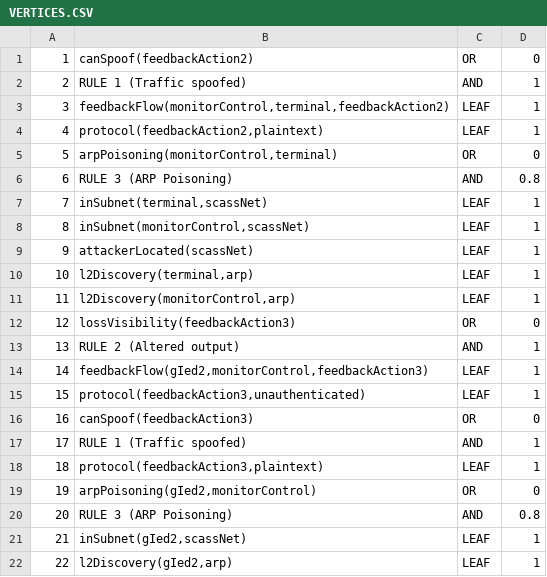
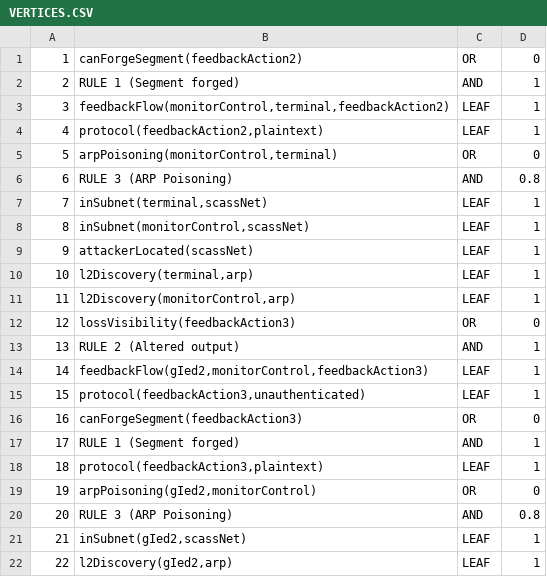
Before and after one commit to NS-unina/ICS-Cyberange, a CSV file: ag/output/VERTICES.CSV, drawn as a sheet.

```diff
--- a/ag/output/VERTICES.CSV
+++ b/ag/output/VERTICES.CSV
@@ -1,3 +1,3 @@
-1,"canSpoof(feedbackAction2)","OR",0
-2,"RULE 1 (Traffic spoofed)","AND",1
+1,"canForgeSegment(feedbackAction2)","OR",0
+2,"RULE 1 (Segment forged)","AND",1
 3,"feedbackFlow(monitorControl,terminal,feedbackAction2)","LEAF",1
@@ -15,4 +15,4 @@
 15,"protocol(feedbackAction3,unauthenticated)","LEAF",1
-16,"canSpoof(feedbackAction3)","OR",0
-17,"RULE 1 (Traffic spoofed)","AND",1
+16,"canForgeSegment(feedbackAction3)","OR",0
+17,"RULE 1 (Segment forged)","AND",1
 18,"protocol(feedbackAction3,plaintext)","LEAF",1
```
Also changed, not shown: 14 other files.
